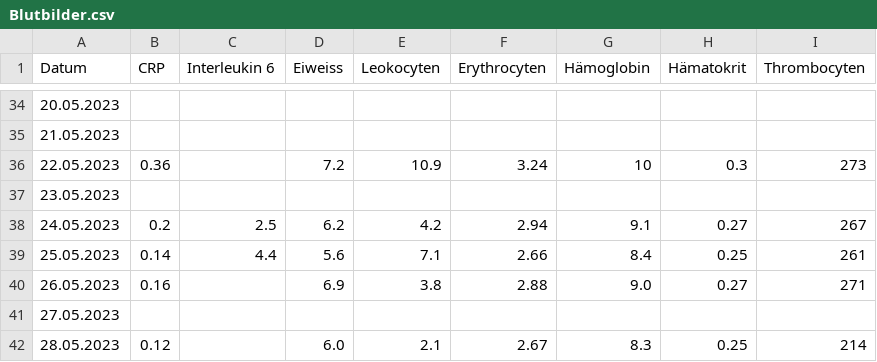
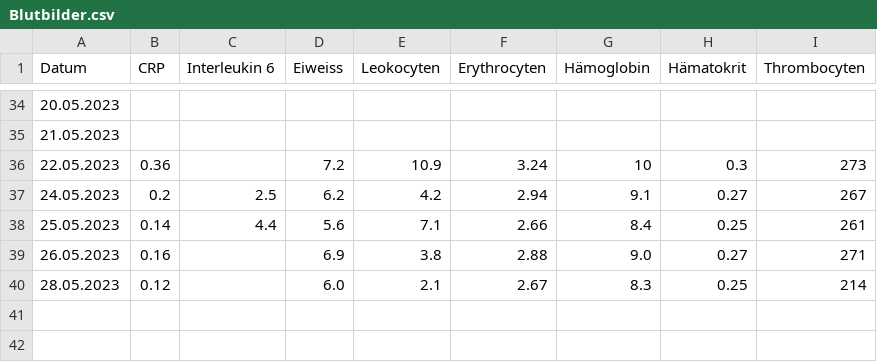
Before and after one commit to schwarzerkaffee80/blood_dashboard, a CSV file: Blutbilder.csv, drawn as a sheet; only a part is shown, gaps mark what is left out.

Commit message:
mams weg

```diff
--- a/Blutbilder.csv
+++ b/Blutbilder.csv
@@ -36,3 +36,2 @@
 22.05.2023;0.36;;7.2;10.9;3.24;10;0.3;273
-23.05.2023;;;;;;;;
 24.05.2023;0.2;2.5;6.2;4.2;2.94;9.1;0.27;267
@@ -40,3 +39,2 @@
 26.05.2023;0.16;;6.9;3.8;2.88;9.0;0.27;271
-27.05.2023;;;;;;;;
 28.05.2023;0.12;;6.0;2.1;2.67;8.3;0.25;214
```
